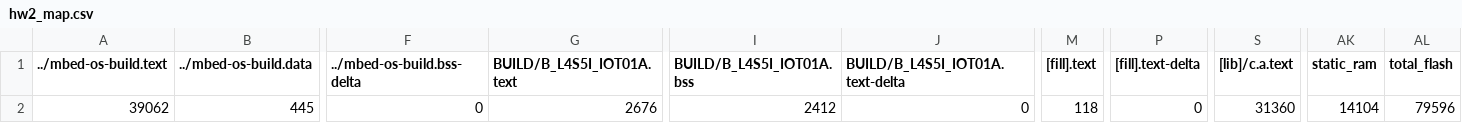
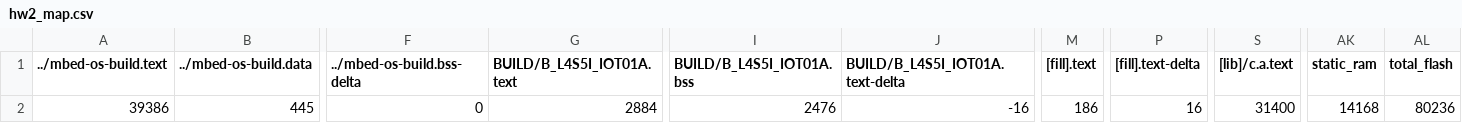
Before and after one commit to ernestchen82/hw2, a CSV file: BUILD/B_L4S5I_IOT01A/GCC_ARM/hw2_map.csv, drawn as a sheet; only a part is shown, gaps mark what is left out; the diff names each change by its address in the sheet, - before the commit and + after, or states it on an @@ line.

```diff
--- a/BUILD/B_L4S5I_IOT01A/GCC_ARM/hw2_map.csv
+++ b/BUILD/B_L4S5I_IOT01A/GCC_ARM/hw2_map.csv
-A2 (../mbed-os-build.text): 39062
+A2 (../mbed-os-build.text): 39386
-G2 (BUILD/B_L4S5I_IOT01A.text): 2676
+G2 (BUILD/B_L4S5I_IOT01A.text): 2884
-I2 (BUILD/B_L4S5I_IOT01A.bss): 2412
+I2 (BUILD/B_L4S5I_IOT01A.bss): 2476
-J2 (BUILD/B_L4S5I_IOT01A.text-delta): 0
+J2 (BUILD/B_L4S5I_IOT01A.text-delta): -16
-M2 ([fill].text): 118
+M2 ([fill].text): 186
-P2 ([fill].text-delta): 0
+P2 ([fill].text-delta): 16
-S2 ([lib]/c.a.text): 31360
+S2 ([lib]/c.a.text): 31400
-AK2 (static_ram): 14104
+AK2 (static_ram): 14168
-AL2 (total_flash): 79596
+AL2 (total_flash): 80236
```
Also changed, not shown: 11 other files.
